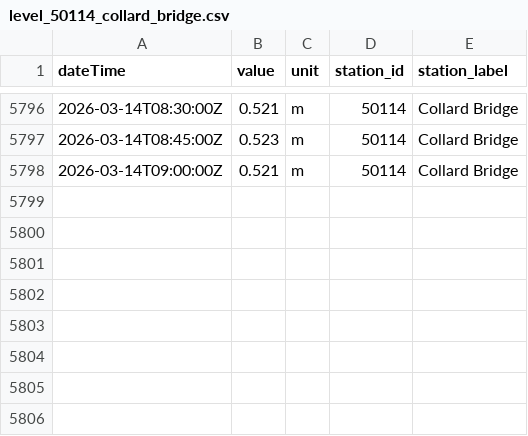
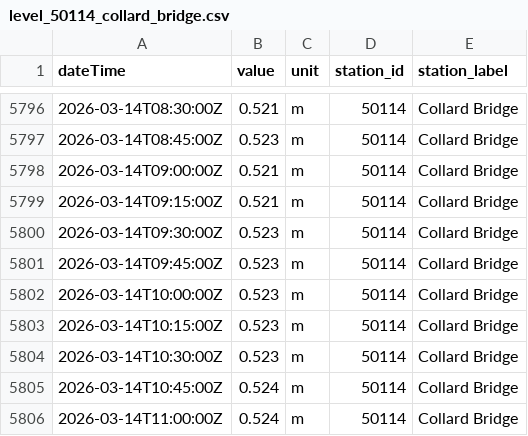
Before and after one commit to aallan/floodwatch, a CSV file: data/level_50114_collard_bridge.csv, drawn as a sheet; only a part is shown, gaps mark what is left out; the diff names each change by its address in the sheet, - before the commit and + after, or states it on an @@ line.

```diff
--- a/data/level_50114_collard_bridge.csv
+++ b/data/level_50114_collard_bridge.csv
+row 5799: 2026-03-14T09:15:00Z | 0.521 | m | 50114 | Collard Bridge
+row 5800: 2026-03-14T09:30:00Z | 0.523 | m | 50114 | Collard Bridge
+row 5801: 2026-03-14T09:45:00Z | 0.523 | m | 50114 | Collard Bridge
+row 5802: 2026-03-14T10:00:00Z | 0.523 | m | 50114 | Collard Bridge
+row 5803: 2026-03-14T10:15:00Z | 0.523 | m | 50114 | Collard Bridge
+row 5804: 2026-03-14T10:30:00Z | 0.523 | m | 50114 | Collard Bridge
+row 5805: 2026-03-14T10:45:00Z | 0.524 | m | 50114 | Collard Bridge
+row 5806: 2026-03-14T11:00:00Z | 0.524 | m | 50114 | Collard Bridge
```
Also changed, not shown: data/level_50198_barnstaple_(tidal).csv, data/rainfall_50199.csv, 13 other files.
